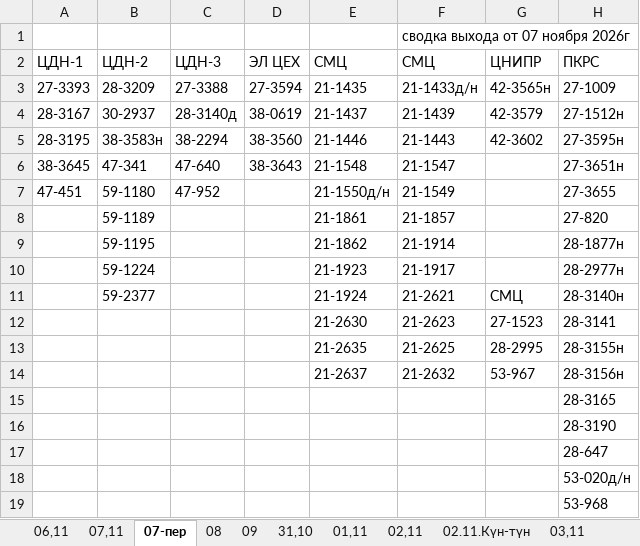
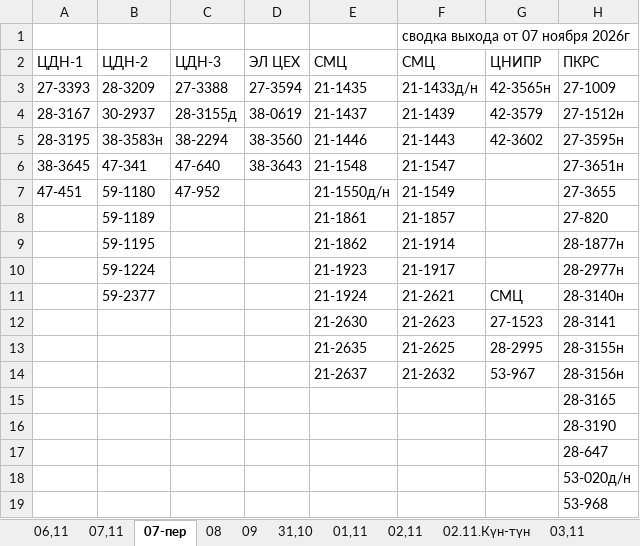
Before and after one commit to aura2889/summary, an Excel workbook: raw/SVOD.xlsx, sheet 07-пер, drawn as a sheet; only a part is shown; values as stored, in another font and other column widths than the file's, no cell formats; the diff names each change by its address in the sheet, - before the commit and + after, or states it on an @@ line.

```diff
--- a/raw/SVOD.xlsx (sheet 07-пер)
+++ b/raw/SVOD.xlsx (sheet 07-пер)
-C4 (ЦДН-3): 28-3140д
+C4 (ЦДН-3): 28-3155д
```
Also changed, not shown: sheet 08, cell formats, raw/D3.xlsx, raw/MS.xlsx, 7 other files.
